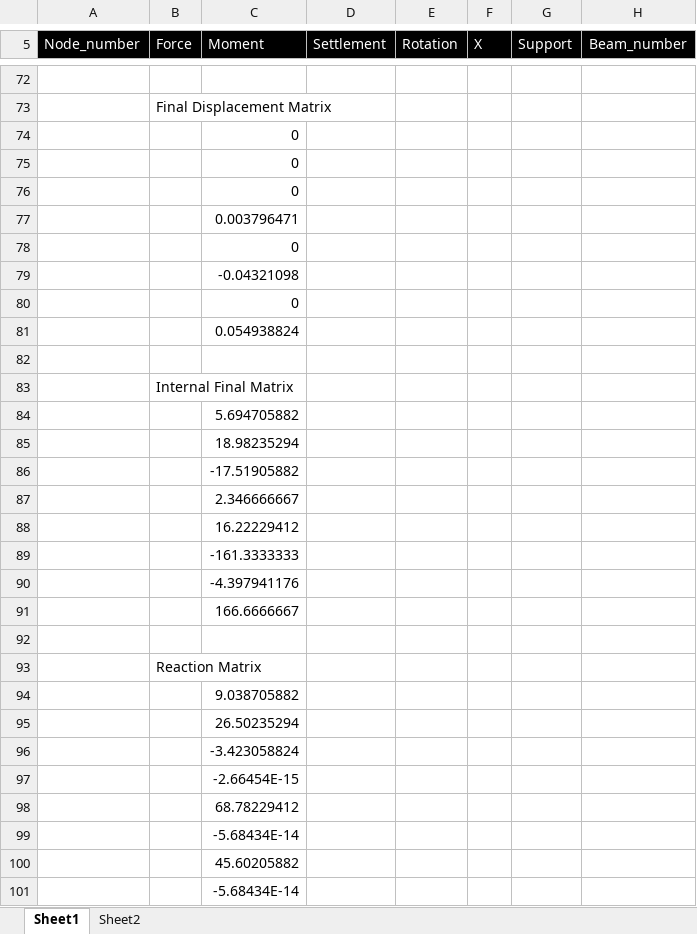
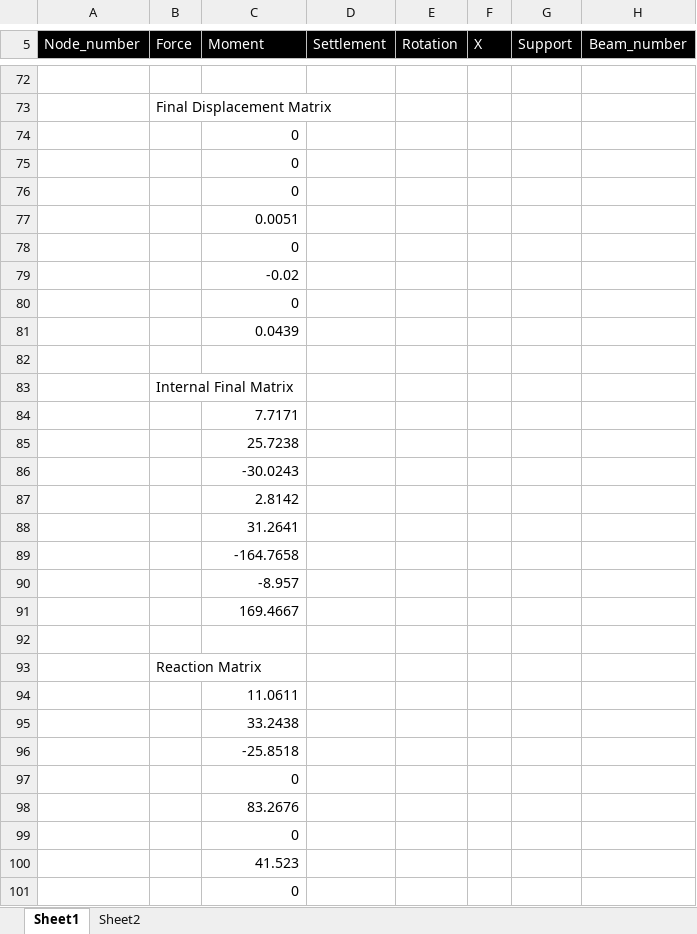
Before and after one commit to ashvinoli/Continuous_Beam_Solver_VBA, an Excel workbook: Beam_Analysis.xlsm, sheet Sheet1, drawn as a sheet; only a part is shown, gaps mark what is left out; values as stored, in another font and other column widths than the file's, no borders; charts and pictures not drawn; the diff covers the shown part only; the diff names each change by its address in the sheet, - before the commit and + after, or states it on an @@ line.

Commit message:
Moment load added to beam members

```diff
--- a/Beam_Analysis.xlsm (sheet Sheet1)
+++ b/Beam_Analysis.xlsm (sheet Sheet1)
-C77 (Moment): 0.003796471
+C77 (Moment): 0.0051
-C79 (Moment): -0.04321098
+C79 (Moment): -0.02
-C81 (Moment): 0.054938824
+C81 (Moment): 0.0439
-C84 (Moment): 5.694705882
+C84 (Moment): 7.7171
-C85 (Moment): 18.98235294
+C85 (Moment): 25.7238
-C86 (Moment): -17.51905882
+C86 (Moment): -30.0243
-C87 (Moment): 2.346666667
+C87 (Moment): 2.8142
-C88 (Moment): 16.22229412
+C88 (Moment): 31.2641
-C89 (Moment): -161.3333333
+C89 (Moment): -164.7658
-C90 (Moment): -4.397941176
+C90 (Moment): -8.957
-C91 (Moment): 166.6666667
+C91 (Moment): 169.4667
-C94 (Moment): 9.038705882
+C94 (Moment): 11.0611
-C95 (Moment): 26.50235294
+C95 (Moment): 33.2438
-C96 (Moment): -3.423058824
+C96 (Moment): -25.8518
-C97 (Moment): -2.66454E-15
+C97 (Moment): 0
-C98 (Moment): 68.78229412
+C98 (Moment): 83.2676
-C99 (Moment): -5.68434E-14
+C99 (Moment): 0
-C100 (Moment): 45.60205882
+C100 (Moment): 41.523
-C101 (Moment): -5.68434E-14
+C101 (Moment): 0
```
Also changed, not shown: 2 added rows, 2 removed rows and 30 edited cells elsewhere in this sheet, charts or pictures.
